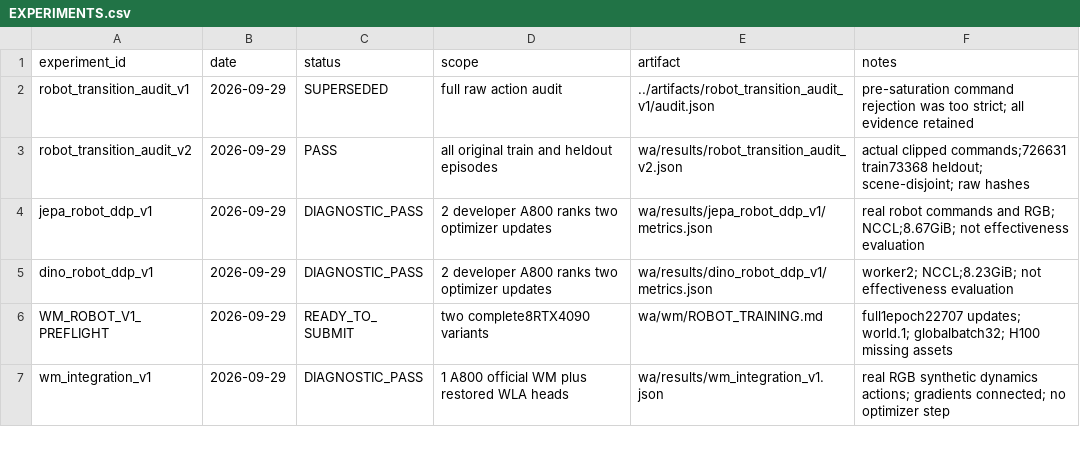
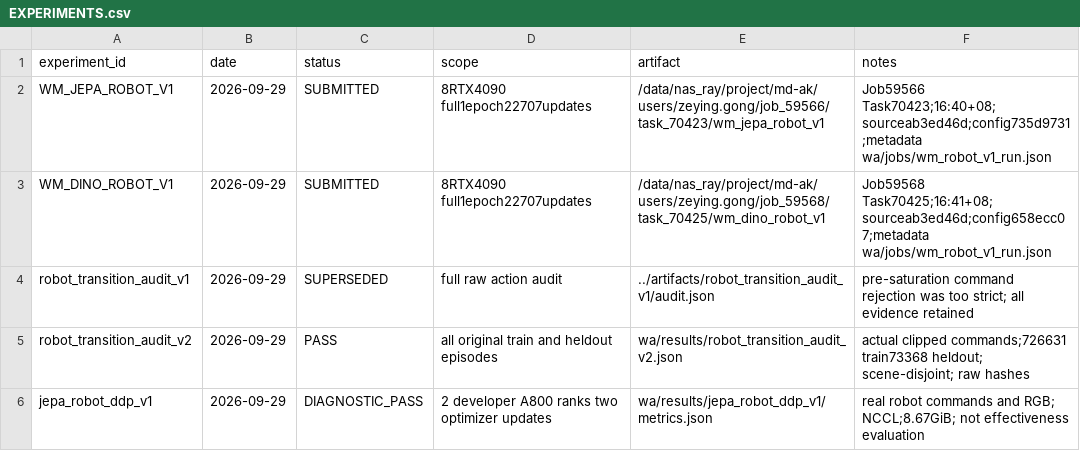
Before and after one commit to Zeying-Gong/OmTrackVLA, a CSV file: EXPERIMENTS.csv, drawn as a sheet; only a part is shown; the shorter side is filled out with more unchanged rows; the diff names each change by its address in the sheet, - before the commit and + after, or states it on an @@ line.

```diff
--- a/EXPERIMENTS.csv
+++ b/EXPERIMENTS.csv
+row 2: WM_JEPA_ROBOT_V1 | 2026-09-29 | SUBMITTED | 8RTX4090 full1epoch22707updates | /data/nas_ray/project/md-ak/users/zeying.gong/job_59566/task_70423/wm_jepa_robot_v1 | Job59566 Task70423;16:40+08;sourceab3ed46d;config735d9731;metadata wa/jobs/wm_robot_v1_run.json
+row 3: WM_DINO_ROBOT_V1 | 2026-09-29 | SUBMITTED | 8RTX4090 full1epoch22707updates | /data/nas_ray/project/md-ak/users/zeying.gong/job_59568/task_70425/wm_dino_robot_v1 | Job59568 Task70425;16:41+08;sourceab3ed46d;config658ecc07;metadata wa/jobs/wm_robot_v1_run.json
```
Also changed, not shown: 4 other files.
